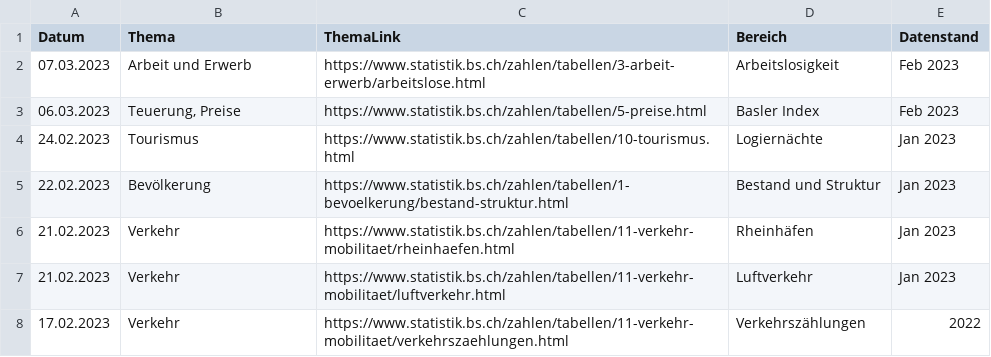
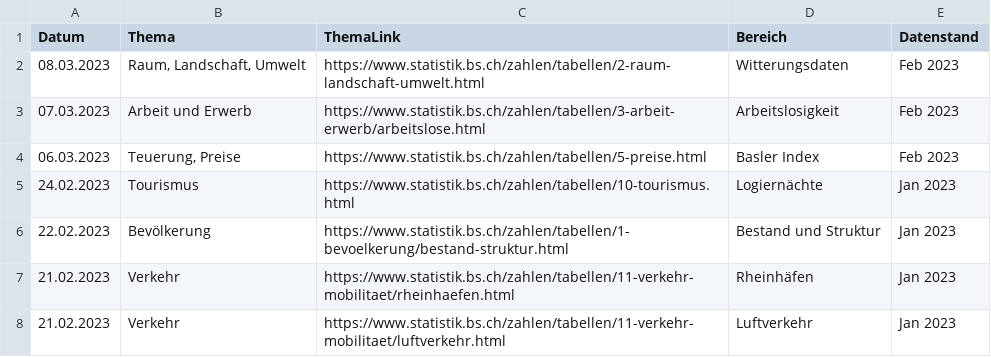
Before and after one commit to StataBS/indikatoren_plus, a TSV file: datenliste.tsv, drawn as a sheet; only a part is shown; the shorter side is filled out with more unchanged rows; the diff names each change by its address in the sheet, - before the commit and + after, or states it on an @@ line.

Commit message:
Update datenliste.tsv

```diff
--- a/datenliste.tsv
+++ b/datenliste.tsv
+row 2: 08.03.2023 | Raum, Landschaft, Umwelt | https://www.statistik.bs.ch/zahlen/tabellen/2-raum-landschaft-umwelt.html | Witterungsdaten | Feb 2023
```
